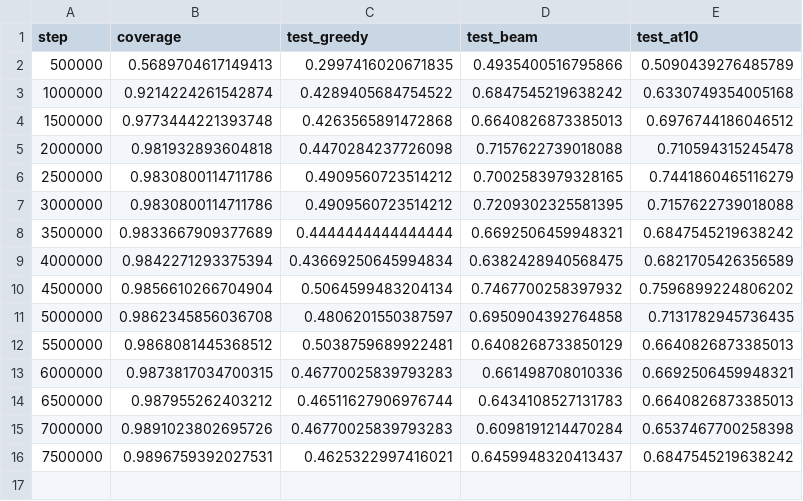
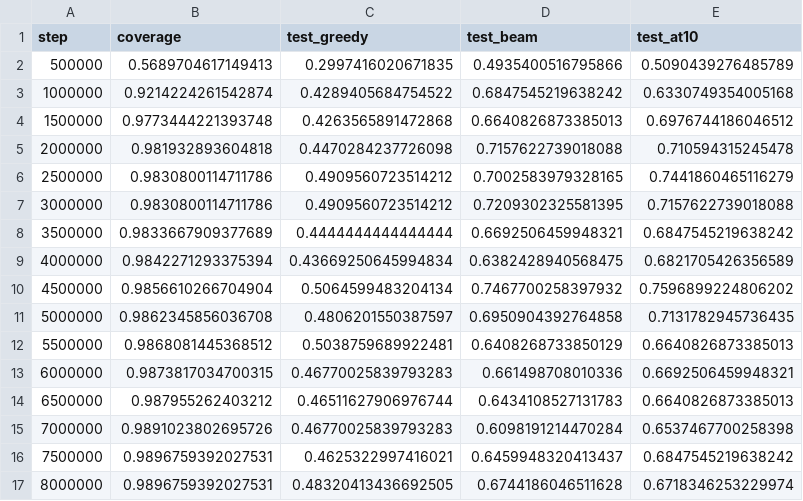
Before and after one commit to Khev/abel-rl-v3, a CSV file: data/dynamic_actions/use_buffer/abel_level3_hidden_dim256_nenvs1/ppo-tree/seed7001/learning_curves.csv, drawn as a sheet; the diff names each change by its address in the sheet, - before the commit and + after, or states it on an @@ line.

```diff
--- a/data/dynamic_actions/use_buffer/abel_level3_hidden_dim256_nenvs1/ppo-tree/seed7001/learning_curves.csv
+++ b/data/dynamic_actions/use_buffer/abel_level3_hidden_dim256_nenvs1/ppo-tree/seed7001/learning_curves.csv
+row 17: 8000000 | 0.9896759392027531 | 0.48320413436692505 | 0.6744186046511628 | 0.6718346253229974
```
Also changed, not shown: data/dynamic_actions/abel_level3_hidden_dim256_nenvs1/ppo-tree/seed7001/learning_curves.csv, data/dynamic_actions/use_relabel_constants/abel_level3_hidden_dim256_nenvs1/ppo-tree/seed7001/learning_curves.csv, 5 other files.
